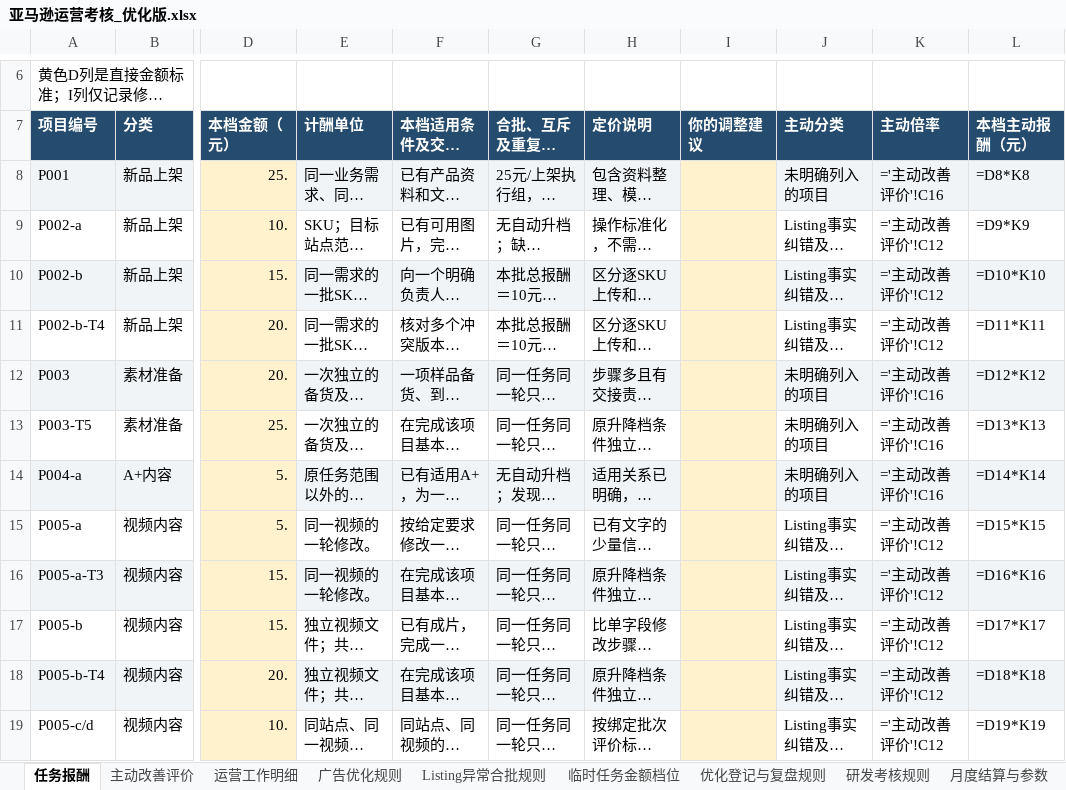
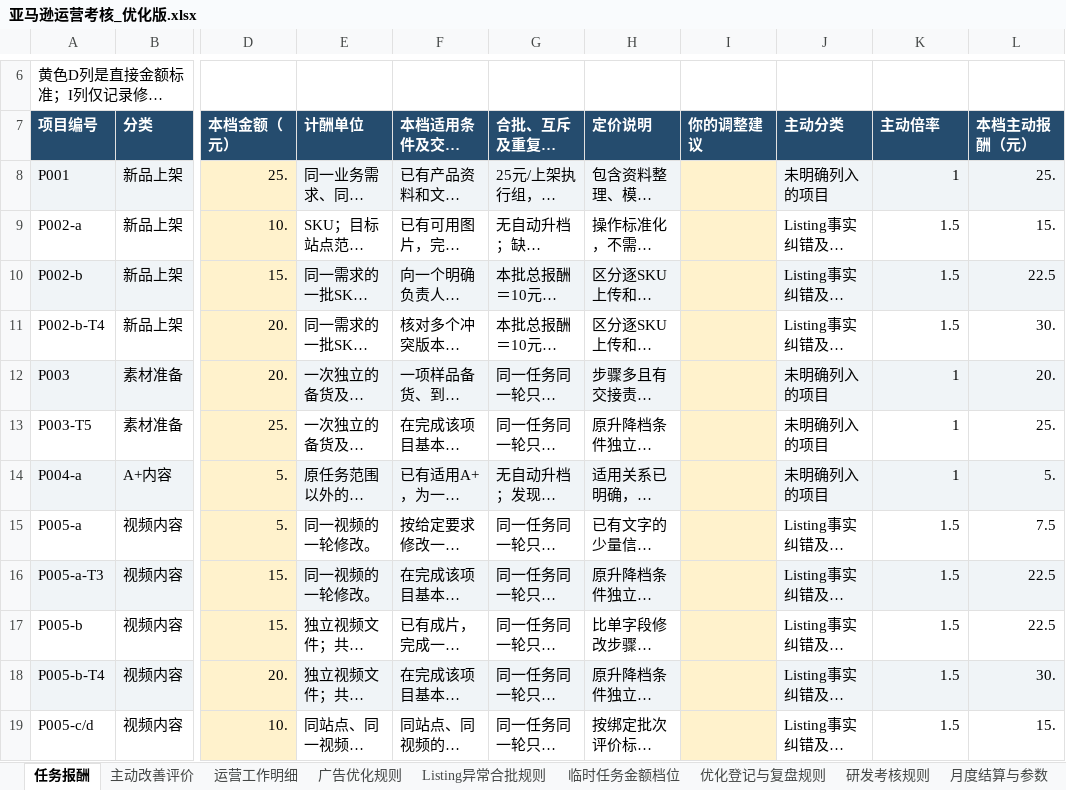
Before and after one commit to joyfay/hello-world, an Excel workbook: 亚马逊运营考核_优化版.xlsx, sheet 任务报酬, drawn as a sheet; only a part is shown, gaps mark what is left out; long unchanged cells end in …; values as stored, in another font and other column widths than the file's, no borders; formulas without a stored value are shown as written; the diff covers the shown part only; the diff names each change by its address in the sheet, - before the commit and + after, or states it on an @@ line.

```diff
--- a/亚马逊运营考核_优化版.xlsx (sheet 任务报酬)
+++ b/亚马逊运营考核_优化版.xlsx (sheet 任务报酬)
-K8 (主动倍率): ='主动改善评价'!C16
+K8 (主动倍率): 1
-L8 (本档主动报酬（元）): =D8*K8
+L8 (本档主动报酬（元）): 25.
-K9:K11 (主动倍率): ='主动改善评价'!C12
+K9:K11 (主动倍率): 1.5
-L9 (本档主动报酬（元）): =D9*K9
+L9 (本档主动报酬（元）): 15.
-L10 (本档主动报酬（元）): =D10*K10
+L10 (本档主动报酬（元）): 22.5
-L11 (本档主动报酬（元）): =D11*K11
+L11 (本档主动报酬（元）): 30.
-K12:K14 (主动倍率): ='主动改善评价'!C16
+K12:K14 (主动倍率): 1
-L12 (本档主动报酬（元）): =D12*K12
+L12 (本档主动报酬（元）): 20.
-L13 (本档主动报酬（元）): =D13*K13
+L13 (本档主动报酬（元）): 25.
-L14 (本档主动报酬（元）): =D14*K14
+L14 (本档主动报酬（元）): 5.
-K15:K19 (主动倍率): ='主动改善评价'!C12
+K15:K19 (主动倍率): 1.5
-L15 (本档主动报酬（元）): =D15*K15
+L15 (本档主动报酬（元）): 7.5
-L16 (本档主动报酬（元）): =D16*K16
+L16 (本档主动报酬（元）): 22.5
-L17 (本档主动报酬（元）): =D17*K17
+L17 (本档主动报酬（元）): 22.5
-L18 (本档主动报酬（元）): =D18*K18
+L18 (本档主动报酬（元）): 30.
-L19 (本档主动报酬（元）): =D19*K19
+L19 (本档主动报酬（元）): 15.
```
Also changed, not shown: 194 edited cells elsewhere in this sheet, sheet 场景示例, sheet 研发考核规则, sheet 月度结算与参数.
